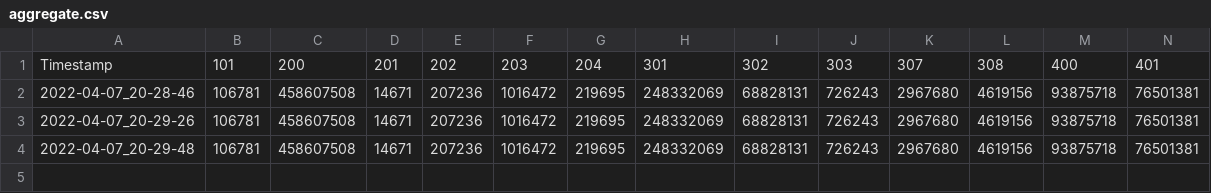
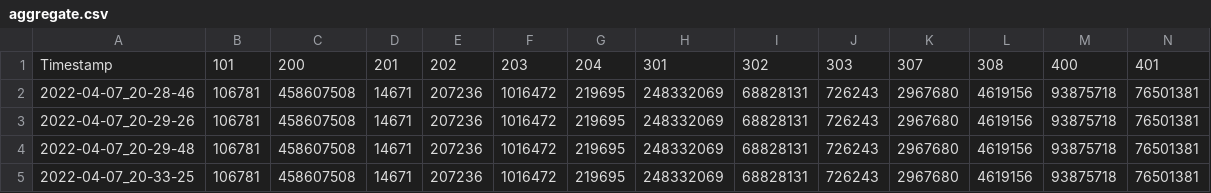
Before and after one commit to bpettis/http451-tracker, a CSV file: output/aggregate.csv, drawn as a sheet; only a part is shown; rows hold the shown columns only; the diff names each change by its address in the sheet, - before the commit and + after, or states it on an @@ line.

```diff
--- a/output/aggregate.csv
+++ b/output/aggregate.csv
+row 5: 2022-04-07_20-33-25 | 106781 | 458607508 | 14671 | 207236 | 1016472 | 219695 | 248332069 | 68828131 | 726243 | 2967680 | 4619156 | 93875718 | 76501381
```
Also changed, not shown: 2 other files.
